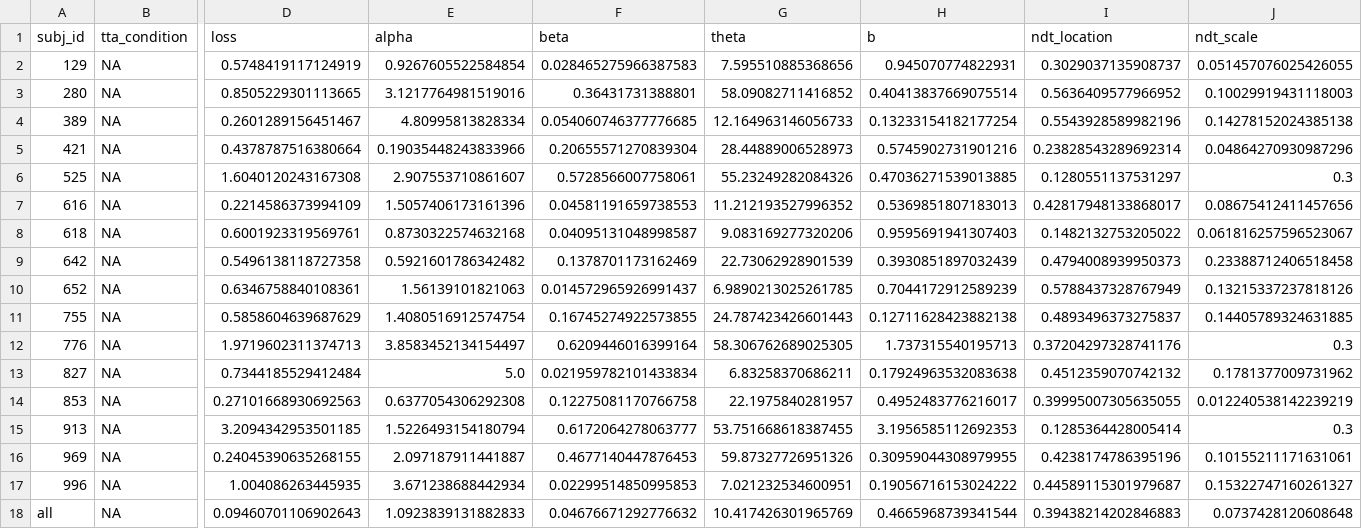
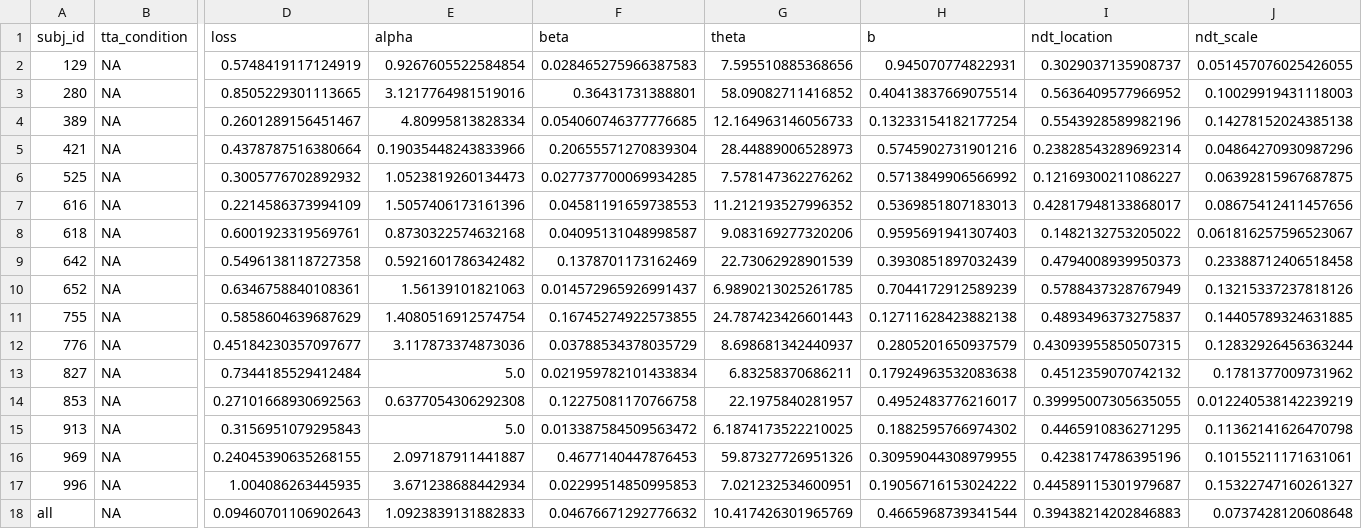
Before and after one commit to cherepaha/evidence_accumulation_in_gap_acceptance, a CSV file: model_fit_results/model_2/best_fit_parameters/full_data_parameters_fitted.csv, drawn as a sheet; only a part is shown, gaps mark what is left out; the diff names each change by its address in the sheet, - before the commit and + after, or states it on an @@ line.

```diff
--- a/model_fit_results/model_2/best_fit_parameters/full_data_parameters_fitted.csv
+++ b/model_fit_results/model_2/best_fit_parameters/full_data_parameters_fitted.csv
-D6 (loss): 1.6040120243167308
+D6 (loss): 0.3005776702892932
-E6 (alpha): 2.907553710861607
+E6 (alpha): 1.0523819260134473
-F6 (beta): 0.5728566007758061
+F6 (beta): 0.027737700069934285
-G6 (theta): 55.23249282084326
+G6 (theta): 7.578147362276262
-H6 (b): 0.47036271539013885
+H6 (b): 0.5713849906566992
-I6 (ndt_location): 0.1280551137531297
+I6 (ndt_location): 0.12169300211086227
-J6 (ndt_scale): 0.3
+J6 (ndt_scale): 0.06392815967687875
-D12 (loss): 1.9719602311374713
+D12 (loss): 0.45184230357097677
-E12 (alpha): 3.8583452134154497
+E12 (alpha): 3.117873374873036
-F12 (beta): 0.6209446016399164
+F12 (beta): 0.03788534378035729
-G12 (theta): 58.306762689025305
+G12 (theta): 8.698681342440937
-H12 (b): 1.737315540195713
+H12 (b): 0.2805201650937579
-I12 (ndt_location): 0.37204297328741176
+I12 (ndt_location): 0.43093955850507315
-J12 (ndt_scale): 0.3
+J12 (ndt_scale): 0.12832926456363244
-D15 (loss): 3.2094342953501185
+D15 (loss): 0.3156951079295843
-E15 (alpha): 1.5226493154180794
+E15 (alpha): 5.0
-F15 (beta): 0.6172064278063777
+F15 (beta): 0.013387584509563472
-G15 (theta): 53.751668618387455
+G15 (theta): 6.1874173522210025
-H15 (b): 3.1956585112692353
+H15 (b): 0.1882595766974302
-I15 (ndt_location): 0.1285364428005414
+I15 (ndt_location): 0.4465910836271295
-J15 (ndt_scale): 0.3
+J15 (ndt_scale): 0.11362141626470798
```
Also changed, not shown: model_fit_results/model_2/best_fit_parameters/full_data/subj_525.csv, model_fit_results/model_2/best_fit_parameters/full_data/subj_776.csv, 17 other files.
